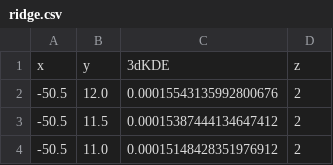
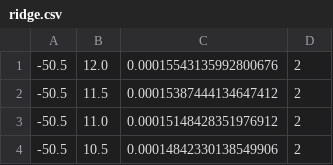
Before and after one commit to haihan-lin/topo_project, a CSV file: app/static/assets/ridge.csv, drawn as a sheet; only a part is shown; the shorter side is filled out with more unchanged rows; the diff names each change by its address in the sheet, - before the commit and + after, or states it on an @@ line.

```diff
--- a/app/static/assets/ridge.csv
+++ b/app/static/assets/ridge.csv
-row 1: x | y | 3dKDE | z
```
Also changed, not shown: 2 other files.
